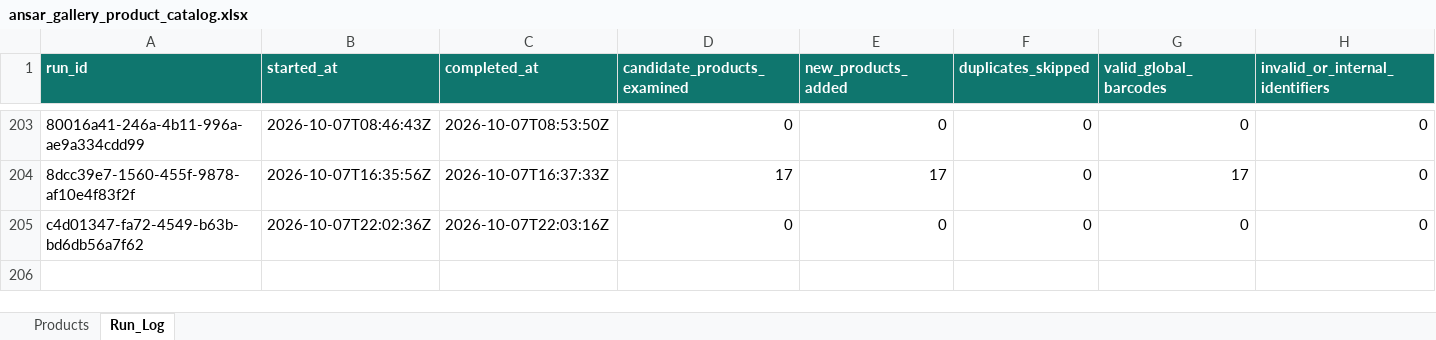
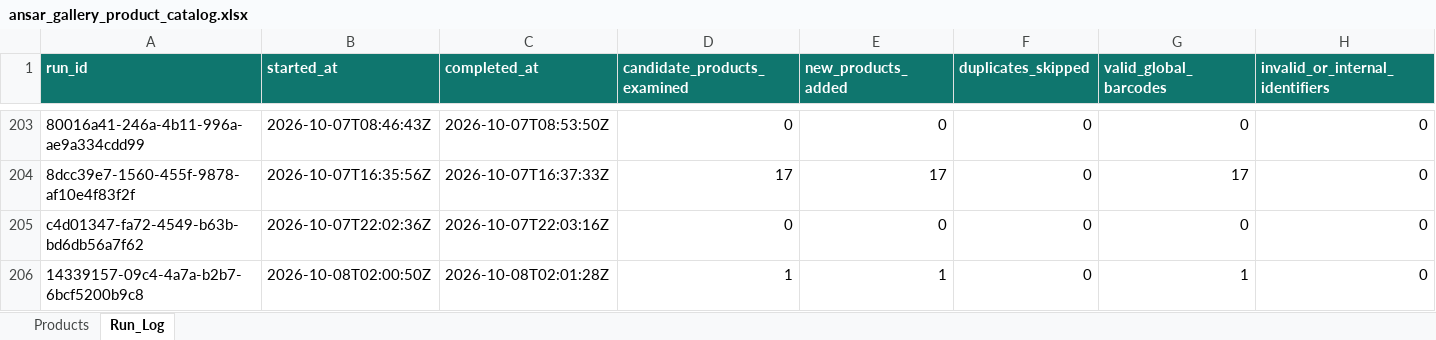
Before and after one commit to arham6212/product-expiry-management, an Excel workbook: data/ansar_gallery_product_catalog.xlsx, sheet Run_Log, drawn as a sheet; only a part is shown, gaps mark what is left out; values as stored, in another font and other column widths than the file's, no borders; table styles not drawn; rows hold the shown columns only; the diff names each change by its address in the sheet, - before the commit and + after, or states it on an @@ line.

```diff
--- a/data/ansar_gallery_product_catalog.xlsx (sheet Run_Log)
+++ b/data/ansar_gallery_product_catalog.xlsx (sheet Run_Log)
+row 206: 14339157-09c4-4a7a-b2b7-6bcf5200b9c8 | 2026-10-08T02:00:50Z | 2026-10-08T02:01:28Z | 1 | 1 | 0 | 1 | 0
```
Also changed, not shown: sheet Products, 3 other files.
